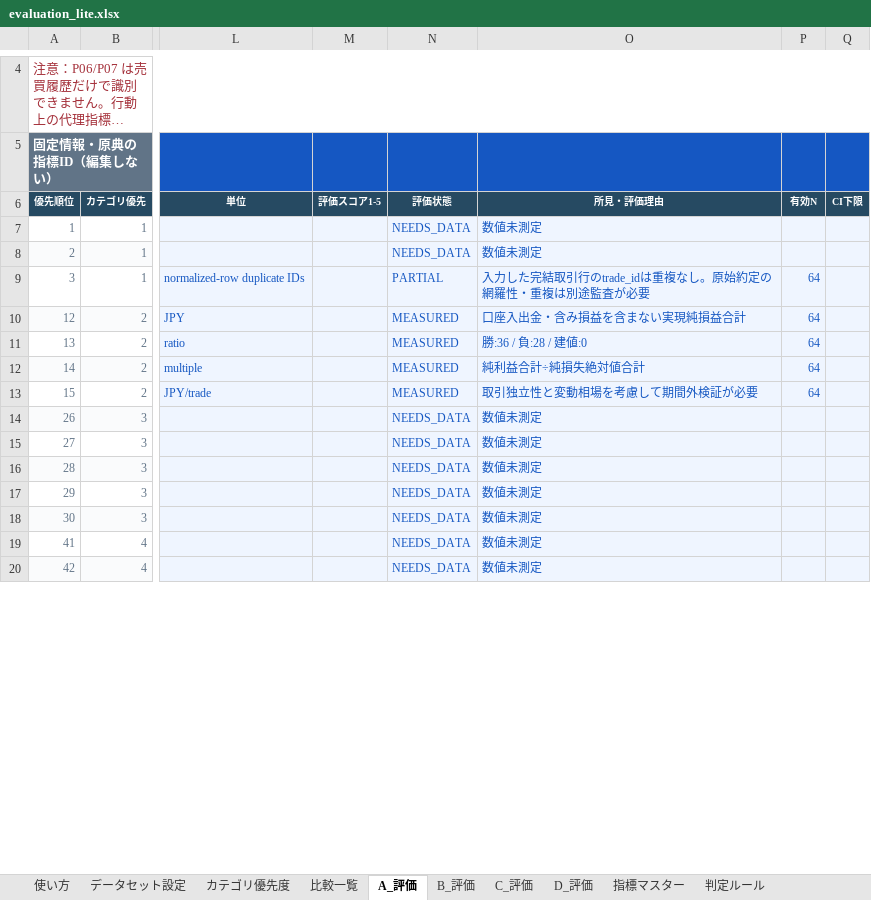
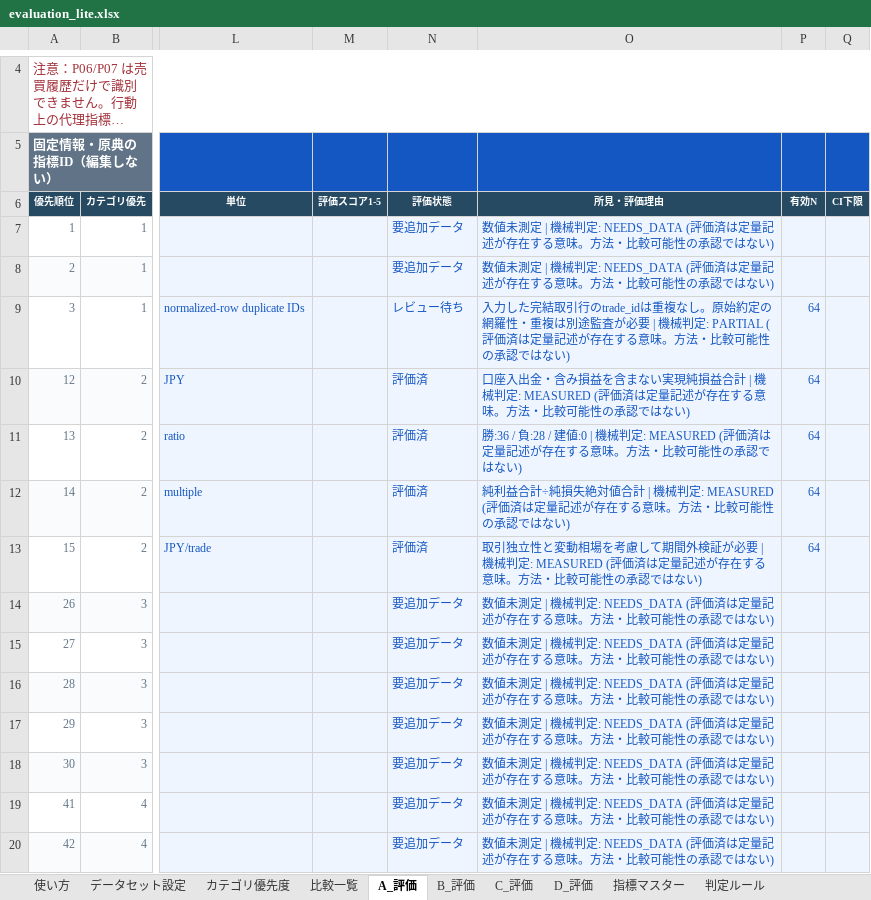
Before and after one commit to s24-ship-it/trade-behavior-research, an Excel workbook: examples/demo-output/A/evaluation_lite.xlsx, sheet A_評価, drawn as a sheet; only a part is shown, gaps mark what is left out; long unchanged cells end in …; values as stored, in another font and other column widths than the file's, no borders; conditional formats not drawn; the diff covers the shown part only; the diff names each change by its address in the sheet, - before the commit and + after, or states it on an @@ line.

```diff
--- a/examples/demo-output/A/evaluation_lite.xlsx (sheet A_評価)
+++ b/examples/demo-output/A/evaluation_lite.xlsx (sheet A_評価)
-N7:N8 (評価状態): NEEDS_DATA
+N7:N8 (評価状態): 要追加データ
-O7:O8 (所見・評価理由): 数値未測定
+O7:O8 (所見・評価理由): 数値未測定 | 機械判定: NEEDS_DATA (評価済は定量記述が存在する意味。方法・比較可能性の承認ではない)
-N9 (評価状態): PARTIAL
+N9 (評価状態): レビュー待ち
-O9 (所見・評価理由): …査が必要
+O9 (所見・評価理由): …査が必要 | 機械判定: PARTIAL (評価済は定量記述が存在する意味。方法・比較可能性の承認ではない)
-N10:N13 (評価状態): MEASURED
+N10:N13 (評価状態): 評価済
-O10 (所見・評価理由): …損益合計
+O10 (所見・評価理由): …損益合計 | 機械判定: MEASURED (評価済は定量記述が存在する意味。方法・比較可能性の承認ではない)
-O11 (所見・評価理由): 勝:36 / 負:28 / 建値:0
+O11 (所見・評価理由): 勝:36 / 負:28 / 建値:0 | 機械判定: MEASURED (評価済は定量記述が存在する意味。方法・比較可能性の承認ではない)
-O12 (所見・評価理由): 純利益合計÷純損失絶対値合計
+O12 (所見・評価理由): 純利益合計÷純損失絶対値合計 | 機械判定: MEASURED (評価済は定量記述が存在する意味。方法・比較可能性の承認ではない)
-O13 (所見・評価理由): …証が必要
+O13 (所見・評価理由): …証が必要 | 機械判定: MEASURED (評価済は定量記述が存在する意味。方法・比較可能性の承認ではない)
-N14:N20 (評価状態): NEEDS_DATA
+N14:N20 (評価状態): 要追加データ
-O14:O20 (所見・評価理由): 数値未測定
+O14:O20 (所見・評価理由): 数値未測定 | 機械判定: NEEDS_DATA (評価済は定量記述が存在する意味。方法・比較可能性の承認ではない)
```
Also changed, not shown: 124 edited cells elsewhere in this sheet, 18 other files.
